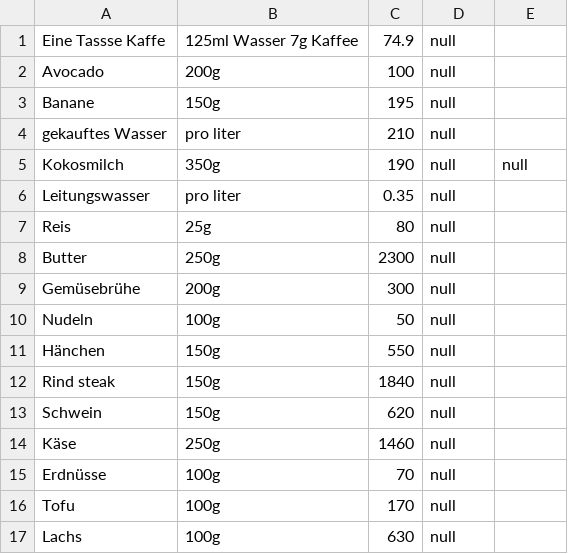
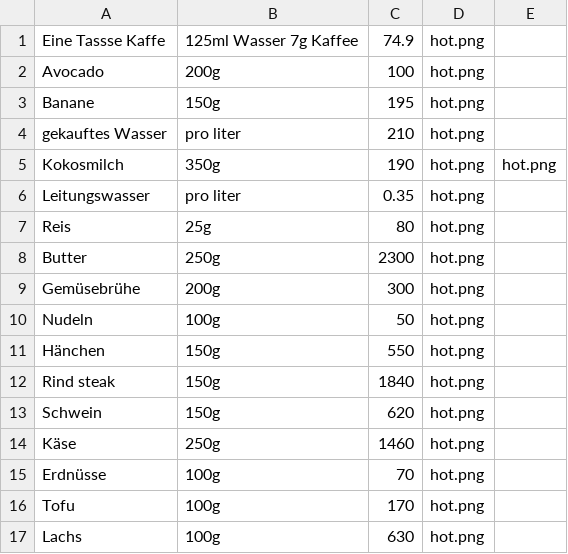
Before and after one commit to derkleinejakob/dic_nt, a CSV file: dataset.csv, drawn as a sheet.

```diff
--- a/dataset.csv
+++ b/dataset.csv
@@ -1,17 +1,17 @@
-Eine Tassse Kaffe,125ml Wasser 7g Kaffee,74.9,null
-Avocado,200g,100,null
-Banane,150g,195,null
-gekauftes Wasser,pro liter,210,null
-Kokosmilch,350g,190,null,null
-Leitungswasser,pro liter,0.35,null
-Reis,25g,80,null
-Butter,250g,2300,null
-Gemüsebrühe,200g,300,null
-Nudeln,100g,50,null
-Hänchen,150g,550,null
-Rind steak,150g,1840,null
-Schwein,150g,620,null
-Käse,250g,1460,null
-Erdnüsse,100g,70,null
-Tofu,100g,170,null
-Lachs,100g,630,null
+Eine Tassse Kaffe,125ml Wasser 7g Kaffee,74.9,hot.png
+Avocado,200g,100,hot.png
+Banane,150g,195,hot.png
+gekauftes Wasser,pro liter,210,hot.png
+Kokosmilch,350g,190,hot.png,hot.png
+Leitungswasser,pro liter,0.35,hot.png
+Reis,25g,80,hot.png
+Butter,250g,2300,hot.png
+Gemüsebrühe,200g,300,hot.png
+Nudeln,100g,50,hot.png
+Hänchen,150g,550,hot.png
+Rind steak,150g,1840,hot.png
+Schwein,150g,620,hot.png
+Käse,250g,1460,hot.png
+Erdnüsse,100g,70,hot.png
+Tofu,100g,170,hot.png
+Lachs,100g,630,hot.png
```
Also changed, not shown: 3 other files.
